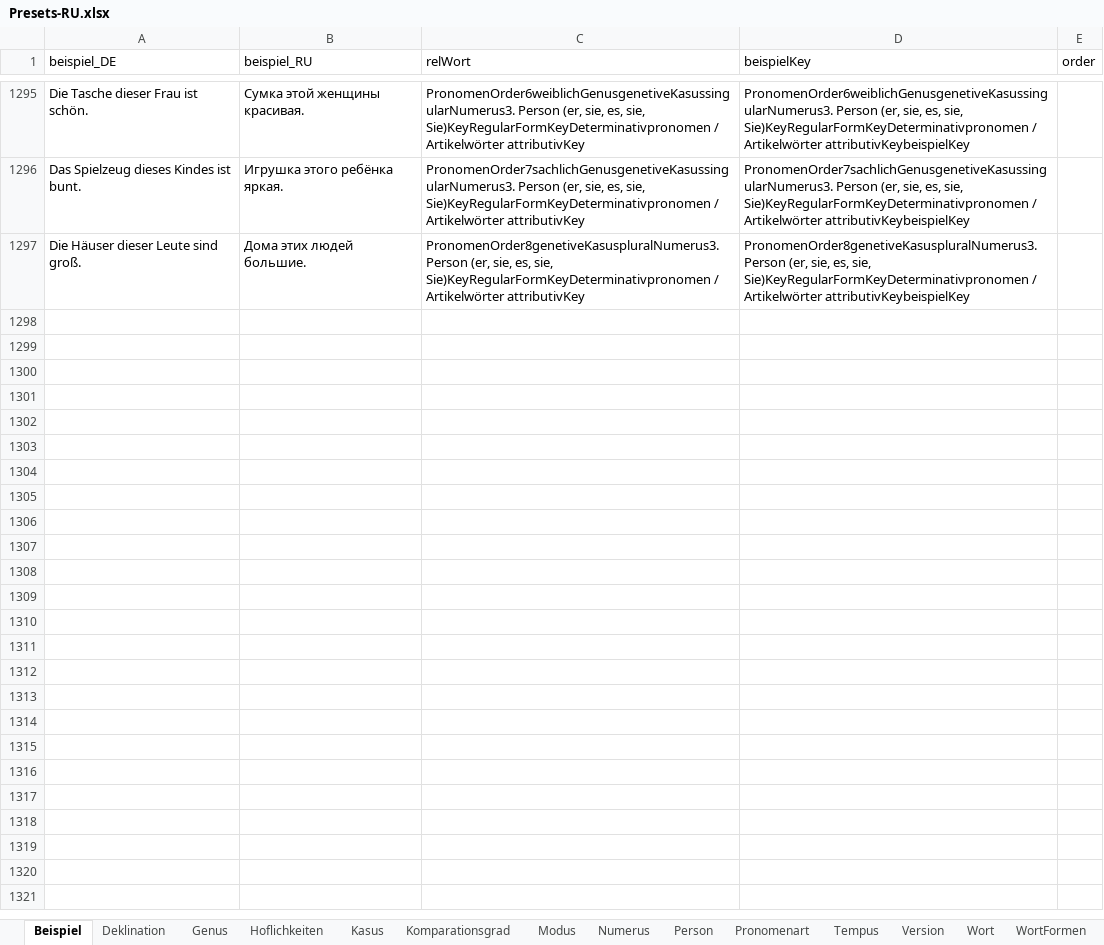
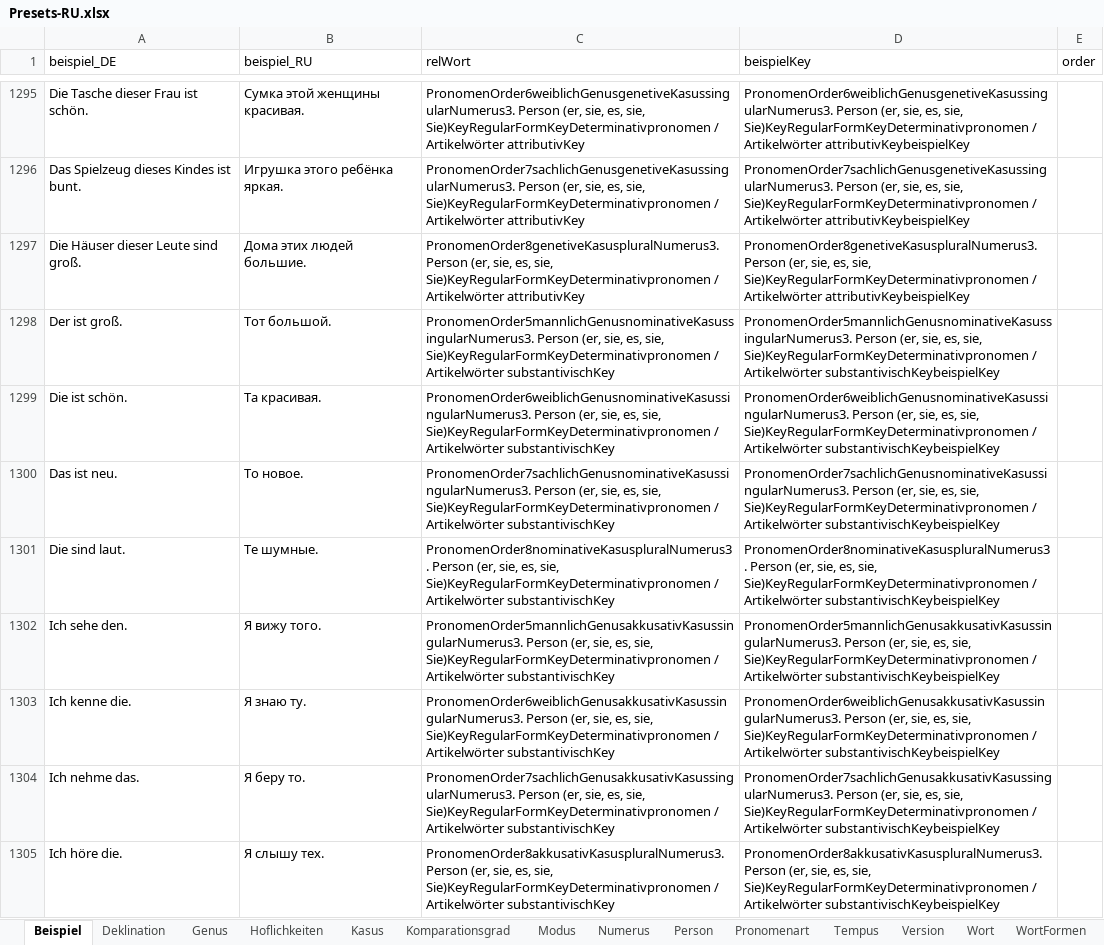
Before and after one commit to AdvancedResearches/AutoLehrer, an Excel workbook: Presets preparation/Presets-RU.xlsx, sheet Beispiel, drawn as a sheet; only a part is shown, gaps mark what is left out; values as stored, in another font and other column widths than the file's, no borders; table styles not drawn; the diff covers the shown part only; the diff names each change by its address in the sheet, - before the commit and + after, or states it on an @@ line.

Commit message:
1.0.7.0: Pronomens - determinativ pronomen substantivisch

```diff
--- a/Presets preparation/Presets-RU.xlsx (sheet Beispiel)
+++ b/Presets preparation/Presets-RU.xlsx (sheet Beispiel)
+row 1298: Der ist groß. | Тот большой. | PronomenOrder5mannlichGenusnominativeKasussingularNumerus3. Person (er, sie, es, sie, Sie)KeyRegularFormKeyDeterminativpronomen / Artikelwörter substantivischKey | PronomenOrder5mannlichGenusnominativeKasussingularNumerus3. Person (er, sie, es, sie, Sie)KeyRegularFormKeyDeterminativpronomen / Artikelwörter substantivischKeybeispielKey
+row 1299: Die ist schön. | Та красивая. | PronomenOrder6weiblichGenusnominativeKasussingularNumerus3. Person (er, sie, es, sie, Sie)KeyRegularFormKeyDeterminativpronomen / Artikelwörter substantivischKey | PronomenOrder6weiblichGenusnominativeKasussingularNumerus3. Person (er, sie, es, sie, Sie)KeyRegularFormKeyDeterminativpronomen / Artikelwörter substantivischKeybeispielKey
+row 1300: Das ist neu. | То новое. | PronomenOrder7sachlichGenusnominativeKasussingularNumerus3. Person (er, sie, es, sie, Sie)KeyRegularFormKeyDeterminativpronomen / Artikelwörter substantivischKey | PronomenOrder7sachlichGenusnominativeKasussingularNumerus3. Person (er, sie, es, sie, Sie)KeyRegularFormKeyDeterminativpronomen / Artikelwörter substantivischKeybeispielKey
+row 1301: Die sind laut. | Те шумные. | PronomenOrder8nominativeKasuspluralNumerus3. Person (er, sie, es, sie, Sie)KeyRegularFormKeyDeterminativpronomen / Artikelwörter substantivischKey | PronomenOrder8nominativeKasuspluralNumerus3. Person (er, sie, es, sie, Sie)KeyRegularFormKeyDeterminativpronomen / Artikelwörter substantivischKeybeispielKey
+row 1302: Ich sehe den. | Я вижу того. | PronomenOrder5mannlichGenusakkusativKasussingularNumerus3. Person (er, sie, es, sie, Sie)KeyRegularFormKeyDeterminativpronomen / Artikelwörter substantivischKey | PronomenOrder5mannlichGenusakkusativKasussingularNumerus3. Person (er, sie, es, sie, Sie)KeyRegularFormKeyDeterminativpronomen / Artikelwörter substantivischKeybeispielKey
+row 1303: Ich kenne die. | Я знаю ту. | PronomenOrder6weiblichGenusakkusativKasussingularNumerus3. Person (er, sie, es, sie, Sie)KeyRegularFormKeyDeterminativpronomen / Artikelwörter substantivischKey | PronomenOrder6weiblichGenusakkusativKasussingularNumerus3. Person (er, sie, es, sie, Sie)KeyRegularFormKeyDeterminativpronomen / Artikelwörter substantivischKeybeispielKey
+row 1304: Ich nehme das. | Я беру то. | PronomenOrder7sachlichGenusakkusativKasussingularNumerus3. Person (er, sie, es, sie, Sie)KeyRegularFormKeyDeterminativpronomen / Artikelwörter substantivischKey | PronomenOrder7sachlichGenusakkusativKasussingularNumerus3. Person (er, sie, es, sie, Sie)KeyRegularFormKeyDeterminativpronomen / Artikelwörter substantivischKeybeispielKey
+row 1305: Ich höre die. | Я слышу тех. | PronomenOrder8akkusativKasuspluralNumerus3. Person (er, sie, es, sie, Sie)KeyRegularFormKeyDeterminativpronomen / Artikelwörter substantivischKey | PronomenOrder8akkusativKasuspluralNumerus3. Person (er, sie, es, sie, Sie)KeyRegularFormKeyDeterminativpronomen / Artikelwörter substantivischKeybeispielKey
```
Also changed, not shown: 8 added rows elsewhere in this sheet, sheet Wort, sheet Version, 3 other files.
